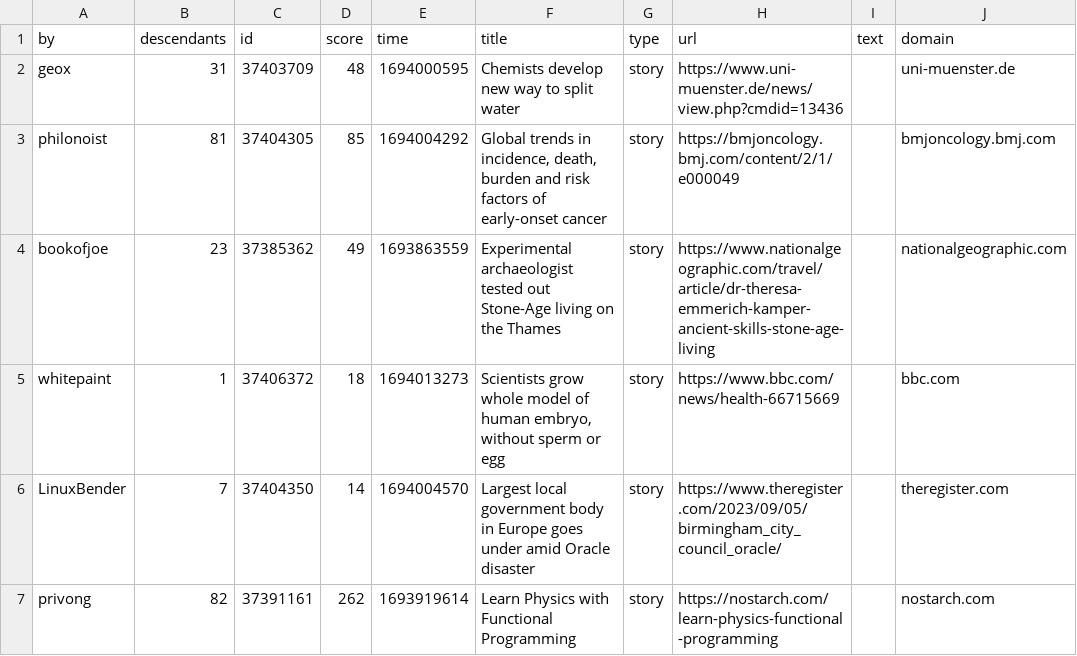
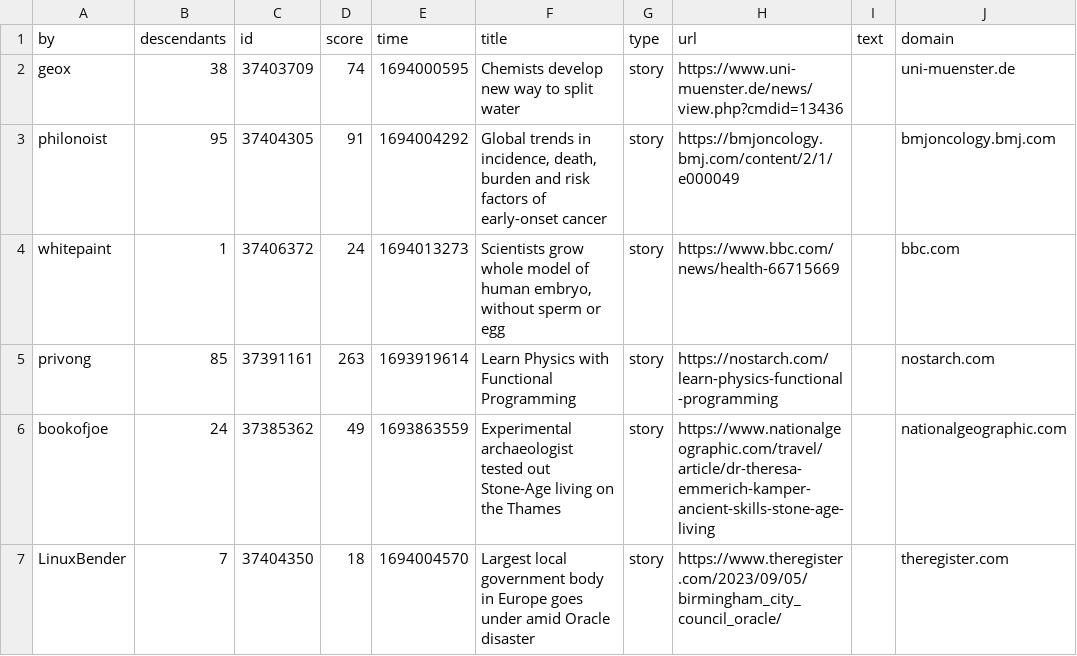
Before and after one commit to agurvets/agurvets.github.io, a CSV file: top.csv, drawn as a sheet; only a part is shown; the diff covers the shown part only.

```diff
--- a/top.csv
+++ b/top.csv
@@ -1,7 +1,7 @@
 by,descendants,id,score,time,title,type,url,text,domain
-geox,31,37403709,48,1694000595,Chemists develop new way to split water,story,https://www.uni-muenster.de/news/view.php?cmdid=13436,,uni-muenster.de
-philonoist,81,37404305,85,1694004292,"Global trends in incidence, death, burden and risk factors of early-onset cancer",story,https://bmjoncology.bmj.com/content/2/1/e000049,,bmjoncology.bmj.com
-bookofjoe,23,37385362,49,1693863559,Experimental archaeologist tested out Stone-Age living on the Thames,story,https://www.nationalgeographic.com/travel/article/dr-theresa-emmerich-kamper-ancient-skills-stone-age-living,,nationalgeographic.com
-whitepaint,1,37406372,18,1694013273,"Scientists grow whole model of human embryo, without sperm or egg",story,https://www.bbc.com/news/health-66715669,,bbc.com
-LinuxBender,7,37404350,14,1694004570,Largest local government body in Europe goes under amid Oracle disaster,story,https://www.theregister.com/2023/09/05/birmingham_city_council_oracle/,,theregister.com
-privong,82,37391161,262,1693919614,Learn Physics with Functional Programming,story,https://nostarch.com/learn-physics-functional-programming,,nostarch.com
+geox,38,37403709,74,1694000595,Chemists develop new way to split water,story,https://www.uni-muenster.de/news/view.php?cmdid=13436,,uni-muenster.de
+philonoist,95,37404305,91,1694004292,"Global trends in incidence, death, burden and risk factors of early-onset cancer",story,https://bmjoncology.bmj.com/content/2/1/e000049,,bmjoncology.bmj.com
+whitepaint,1,37406372,24,1694013273,"Scientists grow whole model of human embryo, without sperm or egg",story,https://www.bbc.com/news/health-66715669,,bbc.com
+privong,85,37391161,263,1693919614,Learn Physics with Functional Programming,story,https://nostarch.com/learn-physics-functional-programming,,nostarch.com
+bookofjoe,24,37385362,49,1693863559,Experimental archaeologist tested out Stone-Age living on the Thames,story,https://www.nationalgeographic.com/travel/article/dr-theresa-emmerich-kamper-ancient-skills-stone-age-living,,nationalgeographic.com
+LinuxBender,7,37404350,18,1694004570,Largest local government body in Europe goes under amid Oracle disaster,story,https://www.theregister.com/2023/09/05/birmingham_city_council_oracle/,,theregister.com
```
Also changed, not shown: 3 added rows, 5 removed rows, 1 moved row and 1 edited cell elsewhere in this file, 2 other files.
